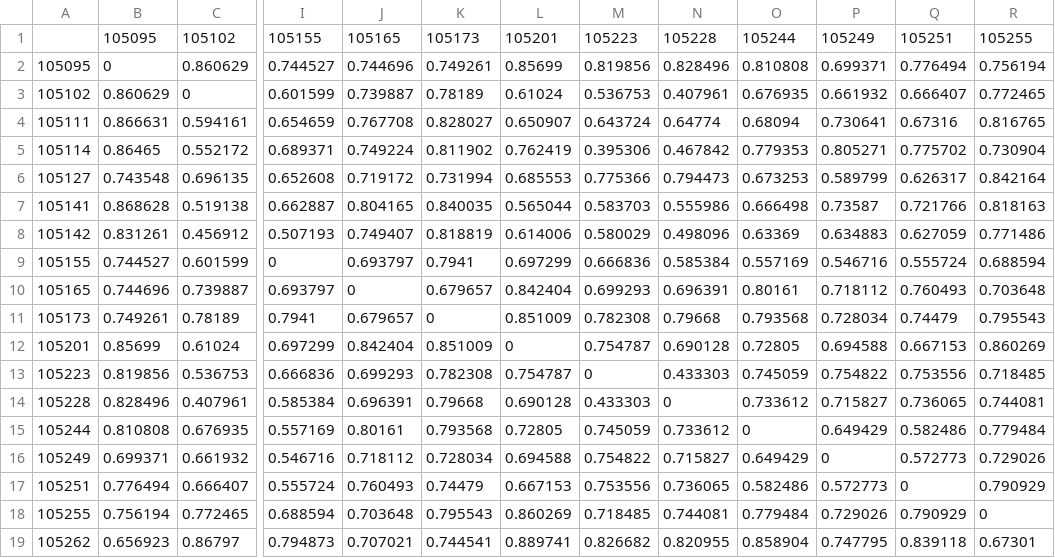
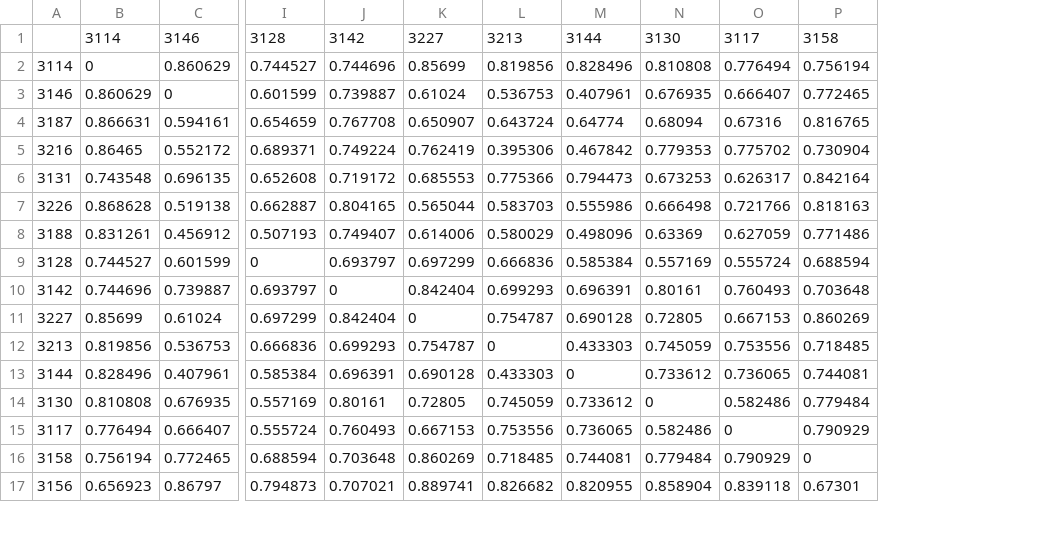
Before and after one commit to soswift/ST_explore, a CSV file: outputs/drosophila/ST_drosophila_weighted_unifrac.csv, drawn as a sheet; only a part is shown, gaps mark what is left out; removed rows and columns are numbered as before the commit, all else as after; rows hold the shown columns only; the diff names each change by its address in the sheet, - before the commit and + after, or states it on an @@ line.

```diff
--- a/outputs/drosophila/ST_drosophila_weighted_unifrac.csv
+++ b/outputs/drosophila/ST_drosophila_weighted_unifrac.csv
-column A, rows 2-10: 105095 | 105102 | 105111 | 105114 | 105127 | 105141 | 105142 | 105155 | 105165; rows 12-15: 105201 | 105223 | 105228 | 105244; rows 17-19: 105251 | 105255 | 105262
+column A, rows 2-17: 3114 | 3146 | 3187 | 3216 | 3131 | 3226 | 3188 | 3128 | 3142 | 3227 | 3213 | 3144 | 3130 | 3117 | 3158 | 3156
-column K, rows 2-10: 0.749261 | 0.78189 | 0.828027 | 0.811902 | 0.731994 | 0.840035 | 0.818819 | 0.7941 | 0.679657; rows 12-15: 0.851009 | 0.782308 | 0.79668 | 0.793568; rows 17-19: 0.74479 | 0.795543 | 0.744541
-column P, rows 2-10: 0.699371 | 0.661932 | 0.730641 | 0.805271 | 0.589799 | 0.73587 | 0.634883 | 0.546716 | 0.718112; rows 12-15: 0.694588 | 0.754822 | 0.715827 | 0.649429; rows 17-19: 0.572773 | 0.729026 | 0.747795
-row 1:  | 105095 | 105102 | 105155 | 105165 | 105173 | 105201 | 105223 | 105228 | 105244 | 105249 | 105251 | 105255
+row 1:  | 3114 | 3146 | 3128 | 3142 | 3227 | 3213 | 3144 | 3130 | 3117 | 3158
-row 11: 105173 | 0.749261 | 0.78189 | 0.7941 | 0.679657 | 0 | 0.851009 | 0.782308 | 0.79668 | 0.793568 | 0.728034 | 0.74479 | 0.795543
-row 16: 105249 | 0.699371 | 0.661932 | 0.546716 | 0.718112 | 0.728034 | 0.694588 | 0.754822 | 0.715827 | 0.649429 | 0 | 0.572773 | 0.729026
```
Also changed, not shown: outputs/drosophila/ST_drosophila_sample_table.csv, outputs/mantel_outputs.csv, 26 other files.
